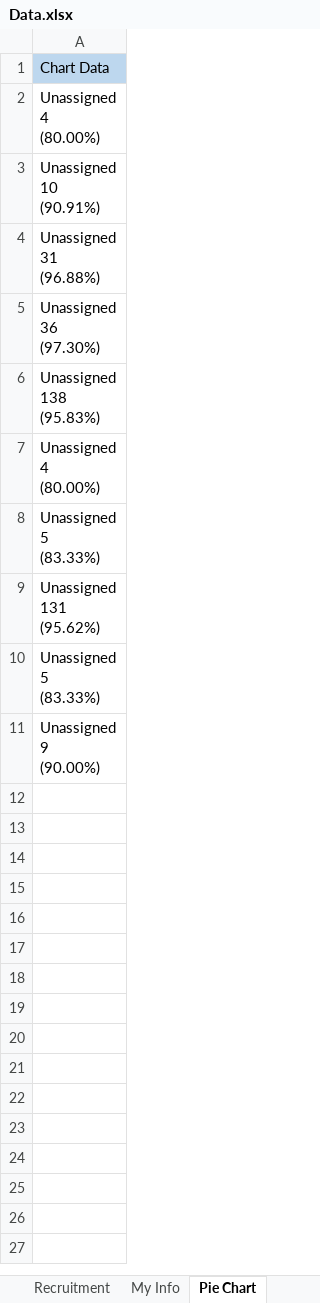
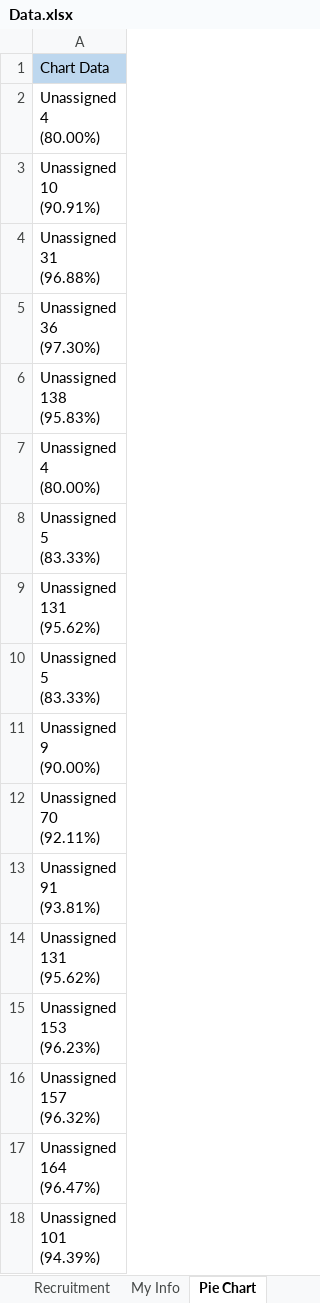
Before and after one commit to bredlin-uth/OrangeHRM, an Excel workbook: test_data/Data.xlsx, sheet Pie Chart, drawn as a sheet; values as stored, in another font and other column widths than the file's, no borders; ↵ is a line break in a cell; the diff names each change by its address in the sheet, - before the commit and + after, or states it on an @@ line.

```diff
--- a/test_data/Data.xlsx (sheet Pie Chart)
+++ b/test_data/Data.xlsx (sheet Pie Chart)
+row 12: Unassigned ↵ 70 ↵ (92.11%)
+row 13: Unassigned ↵ 91 ↵ (93.81%)
+row 14: Unassigned ↵ 131 ↵ (95.62%)
+row 15: Unassigned ↵ 153 ↵ (96.23%)
+row 16: Unassigned ↵ 157 ↵ (96.32%)
+row 17: Unassigned ↵ 164 ↵ (96.47%)
+row 18: Unassigned ↵ 101 ↵ (94.39%)
```
Also changed, not shown: sheet Leave, sheet Recruitment, 31 other files.
